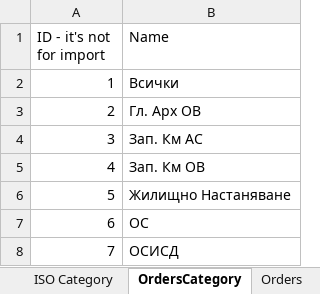
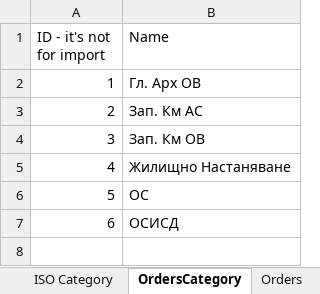
Before and after one commit to vladosfi/IntraSoft, an Excel workbook: src/Data/Source/data.xlsx, sheet OrdersCategory, drawn as a sheet; values as stored, in another font and other column widths than the file's, no borders; removed rows and columns are numbered as before the commit, all else as after; the diff names each change by its address in the sheet, - before the commit and + after, or states it on an @@ line.

Commit message:
Working on orders

```diff
--- a/src/Data/Source/data.xlsx (sheet OrdersCategory)
+++ b/src/Data/Source/data.xlsx (sheet OrdersCategory)
-row 2: 1 | Всички
@@ column A (ID - it's not for import) renumbered from row 2 down @@
```
Also changed, not shown: 14 other files.
